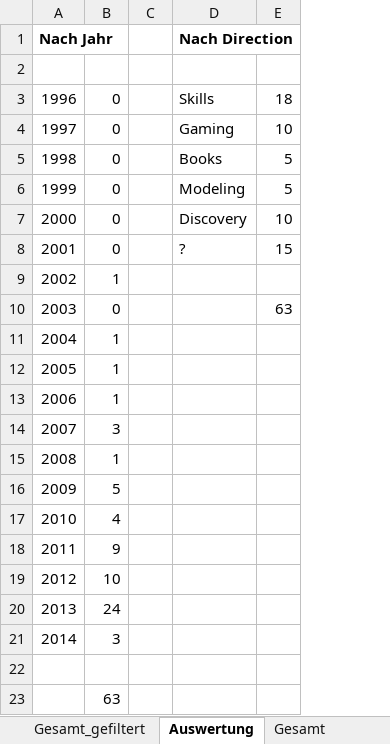
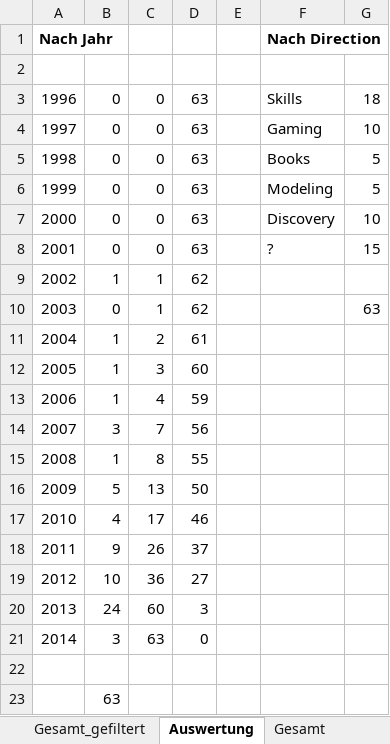
Before and after one commit to pdiegmann/AR-Education, an Excel workbook: Documentation/Export_mitBenefits_Advanced.xlsx, sheet Auswertung, drawn as a sheet; values as stored, in another font and other column widths than the file's, no borders; the diff names each change by its address in the sheet, - before the commit and + after, or states it on an @@ line.

Commit message:
irgendwelche Änderungen :D

```diff
--- a/Documentation/Export_mitBenefits_Advanced.xlsx (sheet Auswertung)
+++ b/Documentation/Export_mitBenefits_Advanced.xlsx (sheet Auswertung)
+column C, rows 3-21: 0 | 0 | 0 | 0 | 0 | 0 | 1 | 1 | 2 | 3 | 4 | 7 | 8 | 13 | 17 | 26 | 36 | 60 | 63
+column D, rows 3-21: 63 | 63 | 63 | 63 | 63 | 63 | 62 | 62 | 61 | 60 | 59 | 56 | 55 | 50 | 46 | 37 | 27 | 3 | 0
```
Also changed, not shown: formulas that keep their value.
